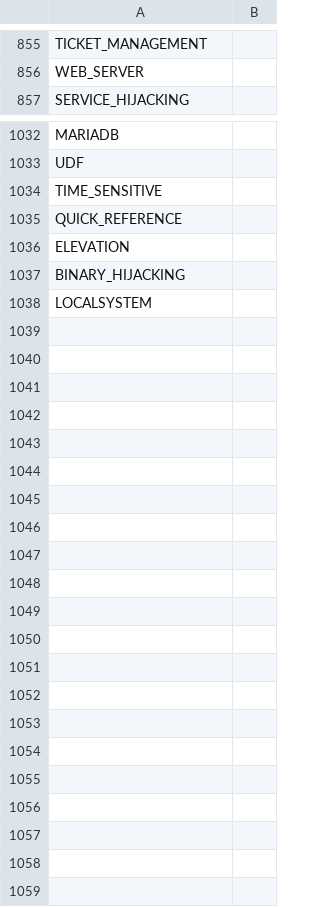
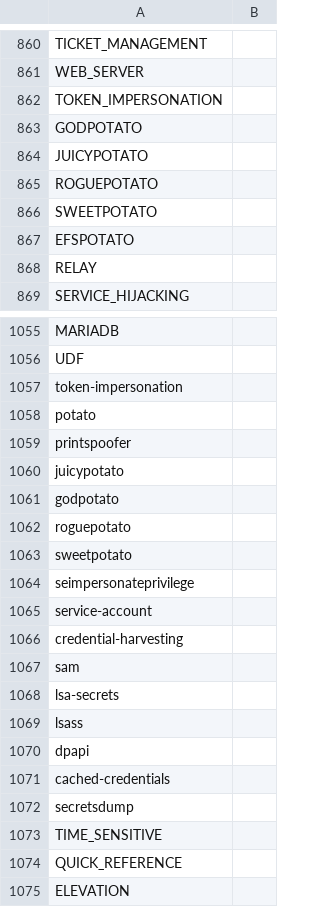
Before and after one commit to CodeBlackwell/C.R.A.C.K., a CSV file: data/neo4j/tags.csv, drawn as a sheet; only a part is shown, gaps mark what is left out; the shorter side is filled out with more unchanged rows; the diff covers the shown part only.

```diff
--- a/data/neo4j/tags.csv
+++ b/data/neo4j/tags.csv
@@ -856,2 +861,9 @@
 "WEB_SERVER",""
+"TOKEN_IMPERSONATION",""
+"GODPOTATO",""
+"JUICYPOTATO",""
+"ROGUEPOTATO",""
+"SWEETPOTATO",""
+"EFSPOTATO",""
+"RELAY",""
 "SERVICE_HIJACKING",""
@@ -1033,2 +1056,18 @@
 "UDF",""
+"token-impersonation",""
+"potato",""
+"printspoofer",""
+"juicypotato",""
+"godpotato",""
+"roguepotato",""
+"sweetpotato",""
+"seimpersonateprivilege",""
+"service-account",""
+"credential-harvesting",""
+"sam",""
+"lsa-secrets",""
+"lsass",""
+"dpapi",""
+"cached-credentials",""
+"secretsdump",""
 "TIME_SENSITIVE",""
```
Also changed, not shown: 16 added rows and 6 moved rows elsewhere in this file, data/neo4j/cheatsheet_tagged_with.csv, data/neo4j/command_has_flag.csv, 10 other files.
